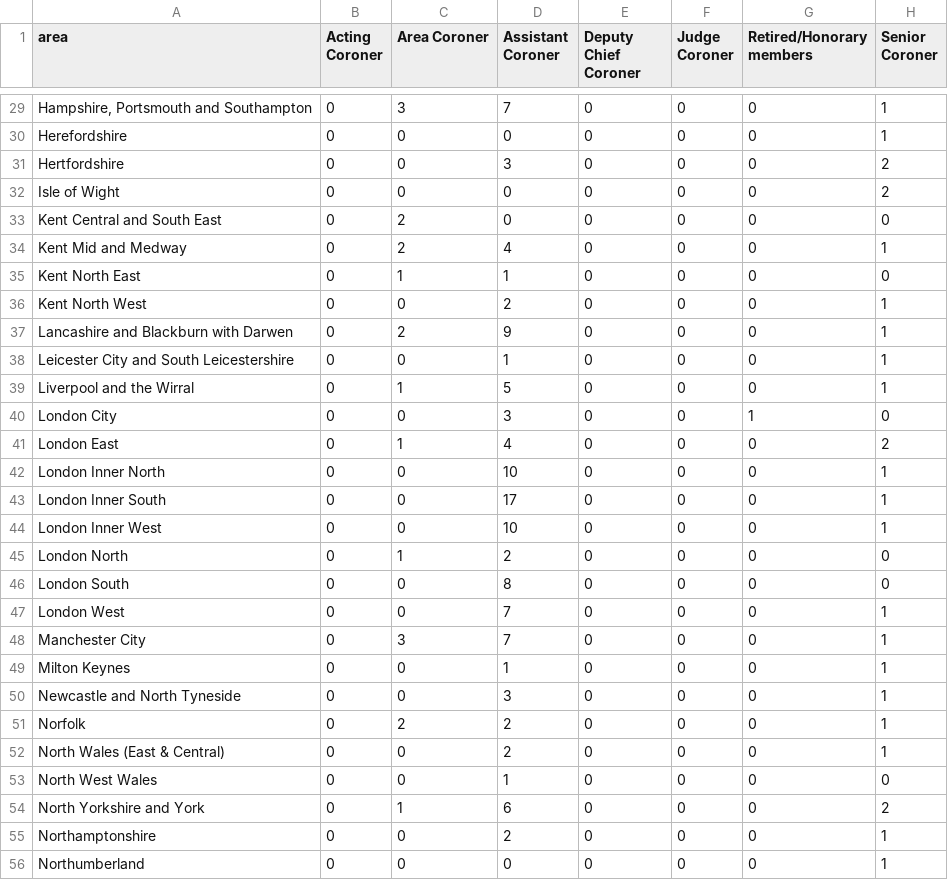
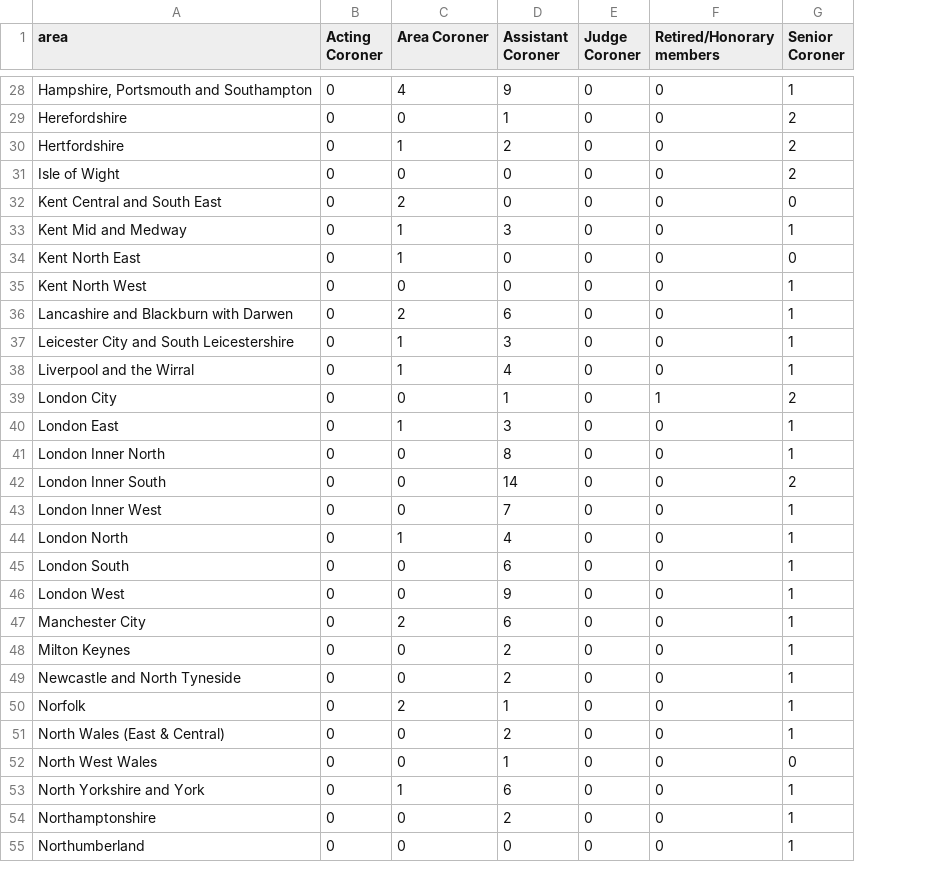
Before and after one commit to Mr-Helpful/preventable-deaths-scraper, a CSV file: src/analyse/counts/data/name/area-counts.csv, drawn as a sheet; only a part is shown, gaps mark what is left out; removed rows and columns are numbered as before the commit, all else as after; the diff covers the shown part only; the diff names each change by its address in the sheet, - before the commit and + after, or states it on an @@ line.

```diff
--- a/src/analyse/counts/data/name/area-counts.csv
+++ b/src/analyse/counts/data/name/area-counts.csv
-column E (Deputy Chief Coroner), rows 29-56: all 0
-C28 (Area Coroner): 3
+C28 (Area Coroner): 4
-D28 (Assistant Coroner): 7
+D28 (Assistant Coroner): 9
-D29 (Assistant Coroner): 0
+D29 (Assistant Coroner): 1
-G29 (Senior Coroner): 1
+G29 (Senior Coroner): 2
-C30 (Area Coroner): 0
+C30 (Area Coroner): 1
-D30 (Assistant Coroner): 3
+D30 (Assistant Coroner): 2
-C33 (Area Coroner): 2
+C33 (Area Coroner): 1
-D33 (Assistant Coroner): 4
+D33 (Assistant Coroner): 3
-D34 (Assistant Coroner): 1
+D34 (Assistant Coroner): 0
-D35 (Assistant Coroner): 2
+D35 (Assistant Coroner): 0
-D36 (Assistant Coroner): 9
+D36 (Assistant Coroner): 6
-C37 (Area Coroner): 0
+C37 (Area Coroner): 1
-D37 (Assistant Coroner): 1
+D37 (Assistant Coroner): 3
-D38 (Assistant Coroner): 5
+D38 (Assistant Coroner): 4
-D39 (Assistant Coroner): 3
+D39 (Assistant Coroner): 1
-G39 (Senior Coroner): 0
+G39 (Senior Coroner): 2
-D40 (Assistant Coroner): 4
+D40 (Assistant Coroner): 3
-G40 (Senior Coroner): 2
+G40 (Senior Coroner): 1
-D41 (Assistant Coroner): 10
+D41 (Assistant Coroner): 8
-D42 (Assistant Coroner): 17
+D42 (Assistant Coroner): 14
-G42 (Senior Coroner): 1
+G42 (Senior Coroner): 2
-D43 (Assistant Coroner): 10
+D43 (Assistant Coroner): 7
-D44 (Assistant Coroner): 2
+D44 (Assistant Coroner): 4
-G44:G45 (Senior Coroner): 0
+G44:G45 (Senior Coroner): 1
-D45 (Assistant Coroner): 8
+D45 (Assistant Coroner): 6
-D46 (Assistant Coroner): 7
+D46 (Assistant Coroner): 9
-C47 (Area Coroner): 3
+C47 (Area Coroner): 2
-D47 (Assistant Coroner): 7
+D47 (Assistant Coroner): 6
-D48 (Assistant Coroner): 1
+D48 (Assistant Coroner): 2
-D49 (Assistant Coroner): 3
+D49 (Assistant Coroner): 2
-D50 (Assistant Coroner): 2
+D50 (Assistant Coroner): 1
-G53 (Senior Coroner): 2
+G53 (Senior Coroner): 1
```
Also changed, not shown: 1 removed row and 60 edited cells elsewhere in this file, src/analyse/counts/data/name/top-categorised.csv, src/analyse/counts/data/sent/rcpt-statuses.csv, 23 other files.
